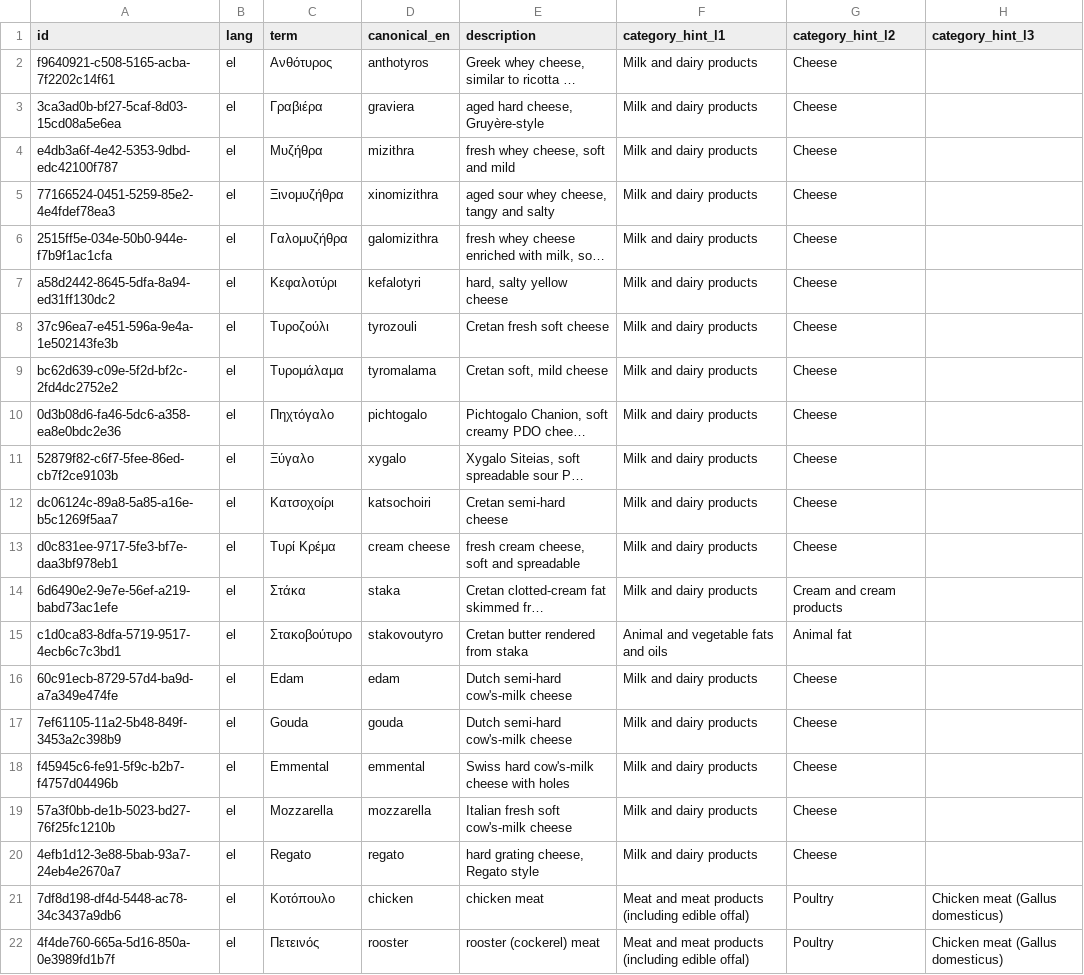
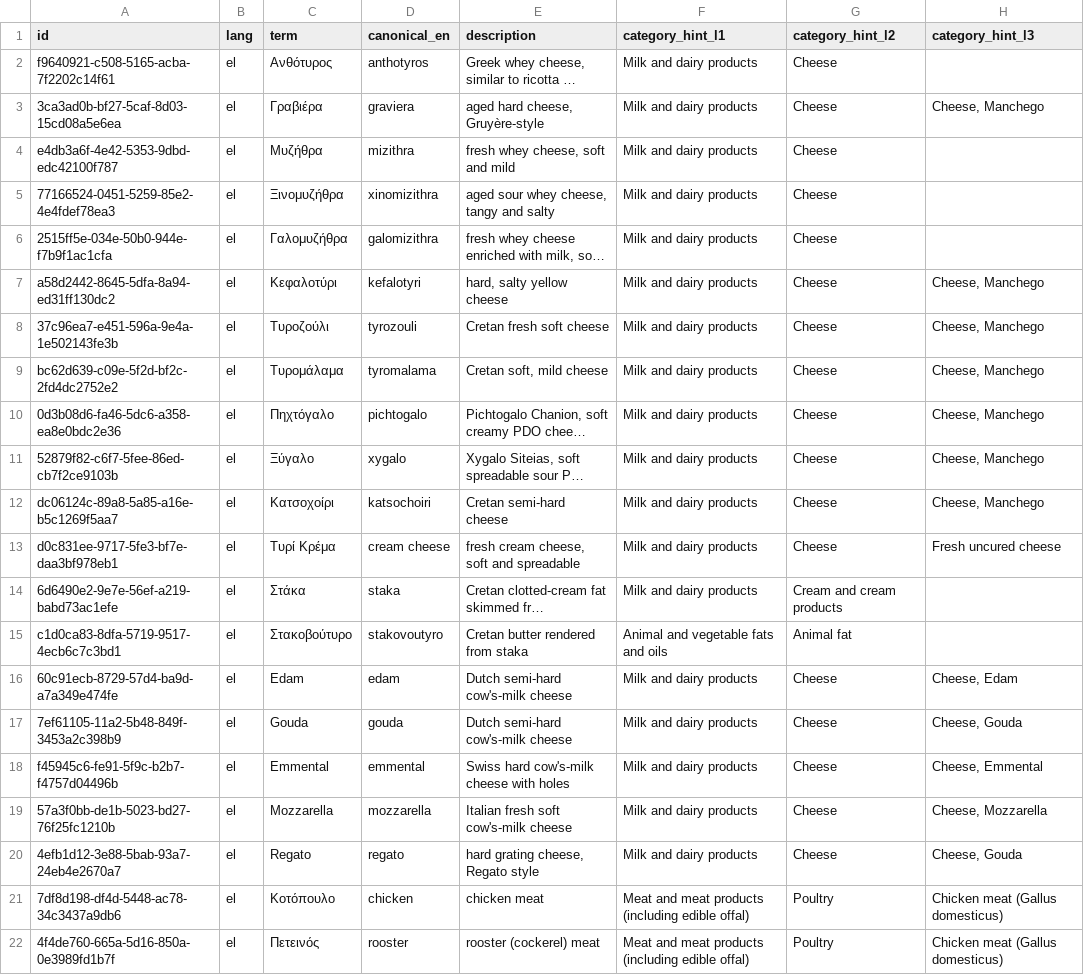
Before and after one commit to TealHelixEU/howibuy-backend, a CSV file: howibuy-container/howibuy-dao-hibernate-reactive/src/main/resources/db/glossary/food_term_gr.csv, drawn as a sheet; only a part is shown; long unchanged cells end in …; the diff names each change by its address in the sheet, - before the commit and + after, or states it on an @@ line.

Commit message:
Deepen L3 hints for the Cretan cheese/yogurt milk-species

```diff
--- a/howibuy-container/howibuy-dao-hibernate-reactive/src/main/resources/db/glossary/food_term_gr.csv
+++ b/howibuy-container/howibuy-dao-hibernate-reactive/src/main/resources/db/glossary/food_term_gr.csv
-H3 (category_hint_l3): (empty)
+H3 (category_hint_l3): Cheese, Manchego
-H7:H12 (category_hint_l3): (empty)
+H7:H12 (category_hint_l3): Cheese, Manchego
-H13 (category_hint_l3): (empty)
+H13 (category_hint_l3): Fresh uncured cheese
-H16 (category_hint_l3): (empty)
+H16 (category_hint_l3): Cheese, Edam
-H17 (category_hint_l3): (empty)
+H17 (category_hint_l3): Cheese, Gouda
-H18 (category_hint_l3): (empty)
+H18 (category_hint_l3): Cheese, Emmental
-H19 (category_hint_l3): (empty)
+H19 (category_hint_l3): Cheese, Mozzarella
-H20 (category_hint_l3): (empty)
+H20 (category_hint_l3): Cheese, Gouda
```
Also changed, not shown: tealhelix-architecture/src/data/01_kritis_tyrokomika_foodterm.csv, 2 other files.
